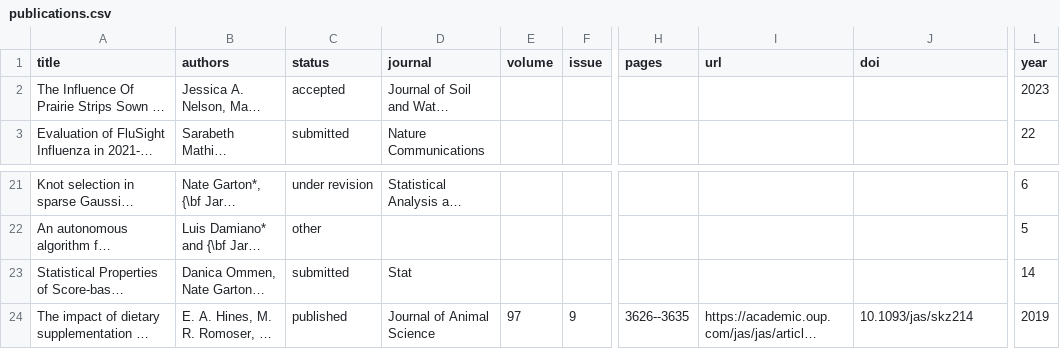
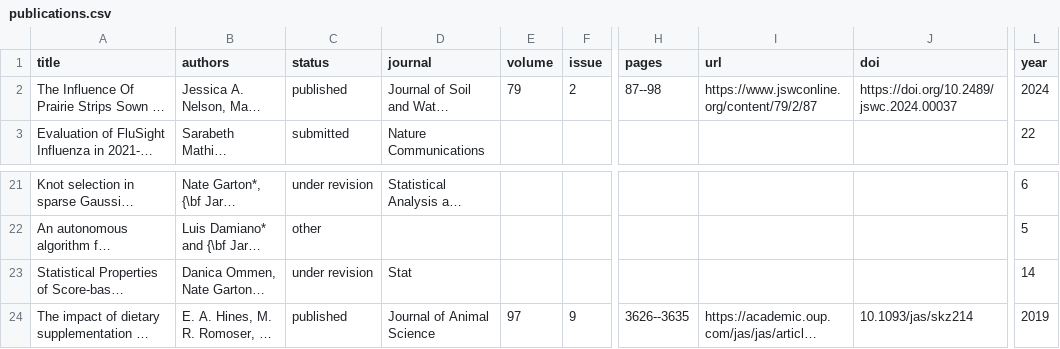
Before and after one commit to jarad/cv, a CSV file: publications.csv, drawn as a sheet; only a part is shown, gaps mark what is left out; long unchanged cells end in …; the diff names each change by its address in the sheet, - before the commit and + after, or states it on an @@ line.

```diff
--- a/publications.csv
+++ b/publications.csv
-C2 (status): accepted
+C2 (status): published
-E2 (volume): (empty)
+E2 (volume): 79
-F2 (issue): (empty)
+F2 (issue): 2
-H2 (pages): (empty)
+H2 (pages): 87--98
-I2 (url): (empty)
+I2 (url): https://www.jswconline.org/content/79/2/87
-J2 (doi): (empty)
+J2 (doi): https://doi.org/10.2489/jswc.2024.00037
-L2 (year): 2023
+L2 (year): 2024
-C23 (status): submitted
+C23 (status): under revision
```
Also changed, not shown: studentcommittees.csv, undergraduate_research.csv, 2 other files.
